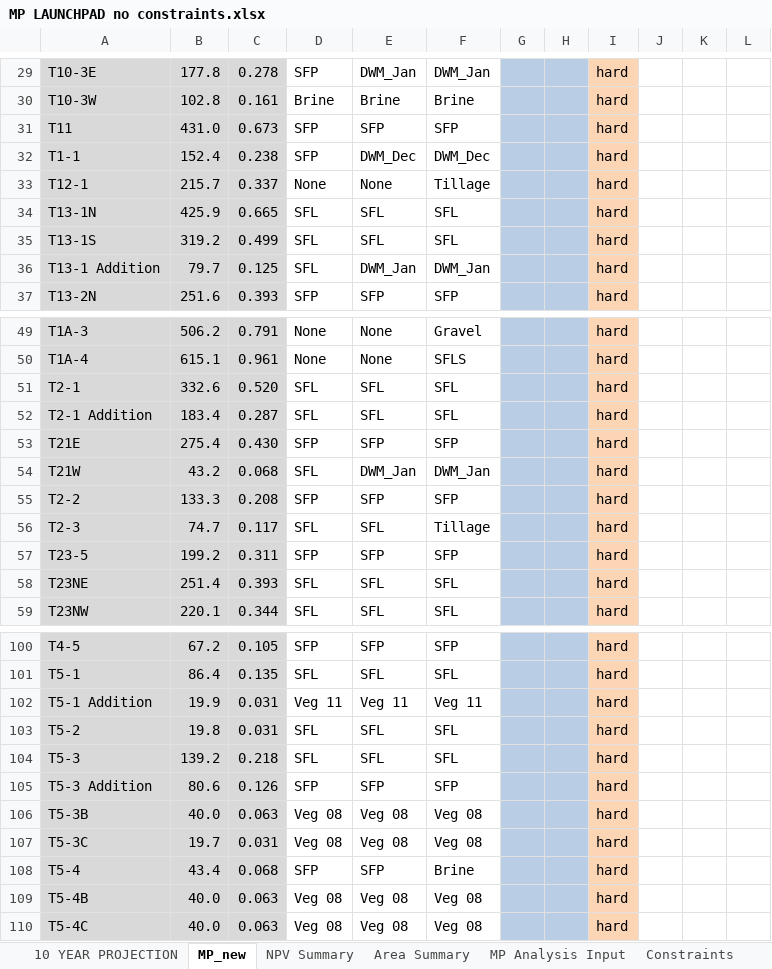
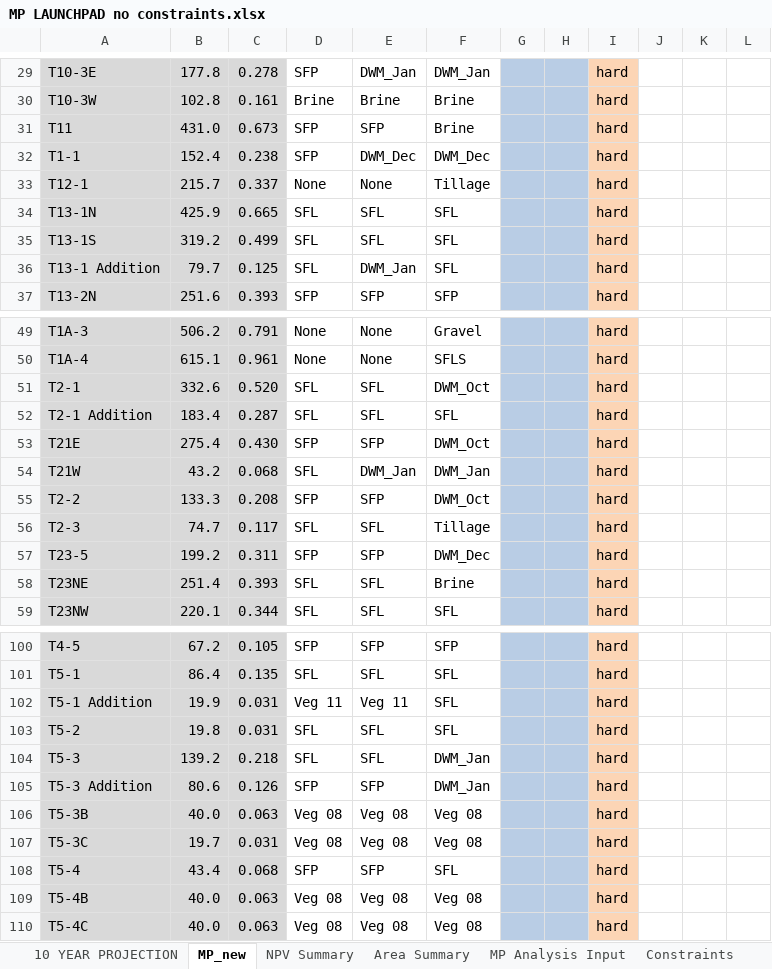
Before and after one commit to jwbannister/master_proj, an Excel workbook: MP LAUNCHPAD no constraints.xlsx, sheet MP_new, drawn as a sheet; only a part is shown, gaps mark what is left out; values as stored, in another font and other column widths than the file's, no borders; charts and pictures not drawn; the diff covers the shown part only; the diff names each change by its address in the sheet, - before the commit and + after, or states it on an @@ line.

```diff
--- a/MP LAUNCHPAD no constraints.xlsx (sheet MP_new)
+++ b/MP LAUNCHPAD no constraints.xlsx (sheet MP_new)
-F31: SFP
+F31: Brine
-F36: DWM_Jan
+F36: SFL
-F51: SFL
+F51: DWM_Oct
-F53: SFP
+F53: DWM_Oct
-F55: SFP
+F55: DWM_Oct
-F57: SFP
+F57: DWM_Dec
-F58: SFL
+F58: Brine
-F102: Veg 11
+F102: SFL
-F104: SFL
+F104: DWM_Jan
-F105: SFP
+F105: DWM_Jan
-F108: Brine
+F108: SFL
```
Also changed, not shown: 4 edited cells elsewhere in this sheet, charts or pictures, MP LAUNCHPAD.xlsx, 2 other files.
